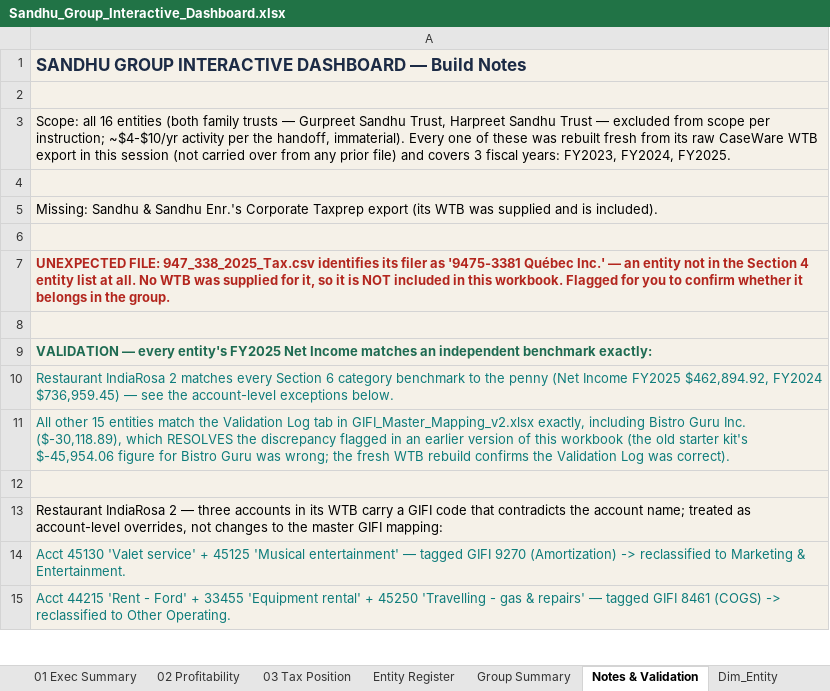
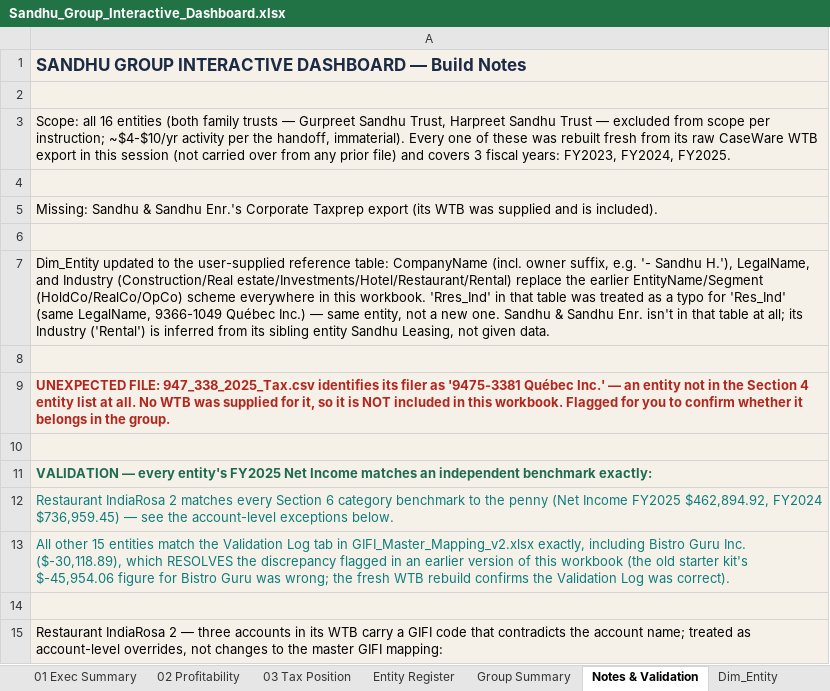
Before and after one commit to shardcrypto87-spec/Analysis, an Excel workbook: output/Sandhu_Group_Interactive_Dashboard.xlsx, sheet Notes & Validation, drawn as a sheet; only a part is shown; the shorter side is filled out with more unchanged rows; values as stored, in another font and other column widths than the file's, no borders; the diff names each change by its address in the sheet, - before the commit and + after, or states it on an @@ line.

```diff
--- a/output/Sandhu_Group_Interactive_Dashboard.xlsx (sheet Notes & Validation)
+++ b/output/Sandhu_Group_Interactive_Dashboard.xlsx (sheet Notes & Validation)
+row 7: Dim_Entity updated to the user-supplied reference table: CompanyName (incl. owner suffix, e.g. '- Sandhu H.'), LegalName, and Industry (Construction/Real estate/Investments/Hotel/Restaurant/Rental) replace the earlier EntityName/Segment (HoldCo/RealCo/OpCo) scheme everywhere in this workbook. 'Rres_Ind' in that table was treated as a typo for 'Res_Ind' (same LegalName, 9366-1049 Québec Inc.) — same entity, not a new one. Sandhu & Sandhu Enr. isn't in that table at all; its Industry ('Rental') is inferred from its sibling entity Sandhu Leasing, not given data.
+row 8: (empty)
```
Also changed, not shown: sheet Fact_TrialBalance, sheet 01 Exec Summary, sheet Entity Register, sheet Dim_Entity, sheet 02 Profitability, charts or pictures, 6 other files.
